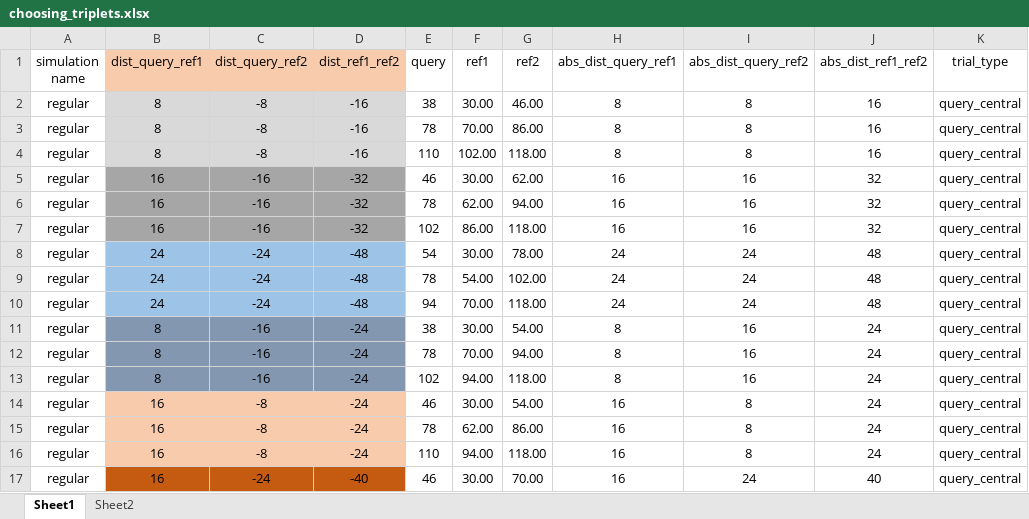
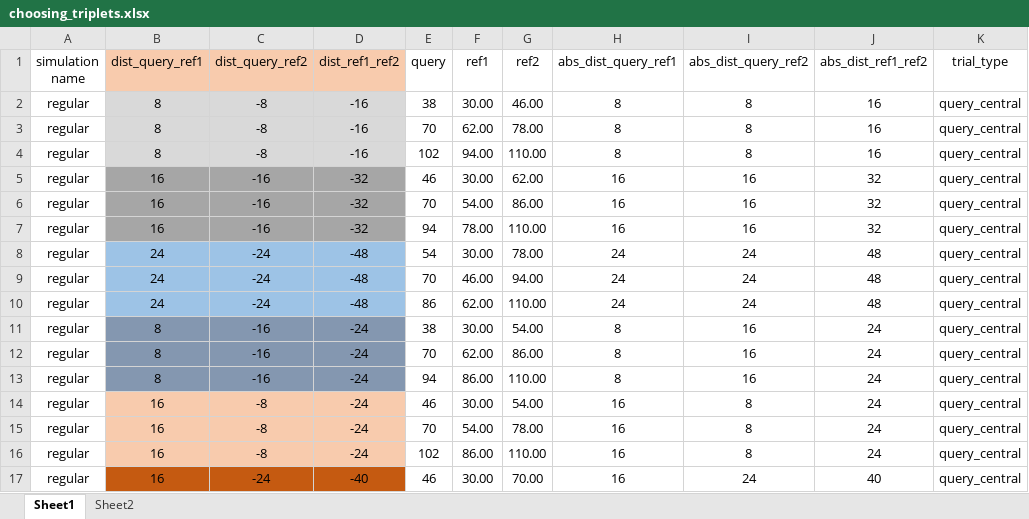
Before and after one commit to LevanBokeria/density_2_analysis, an Excel workbook: docs/choosing_triplets.xlsx, sheet Sheet1, drawn as a sheet; only a part is shown; values as stored, in another font and other column widths than the file's, no borders; the diff covers the shown part only; the diff names each change by its address in the sheet, - before the commit and + after, or states it on an @@ line.

```diff
--- a/docs/choosing_triplets.xlsx (sheet Sheet1)
+++ b/docs/choosing_triplets.xlsx (sheet Sheet1)
-E3 (query): 78
+E3 (query): 70
-F3 (ref1): 70.00
+F3 (ref1): 62.00
-G3 (ref2): 86.00
+G3 (ref2): 78.00
-E4 (query): 110
+E4 (query): 102
-F4 (ref1): 102.00
+F4 (ref1): 94.00
-G4 (ref2): 118.00
+G4 (ref2): 110.00
-E6 (query): 78
+E6 (query): 70
-F6 (ref1): 62.00
+F6 (ref1): 54.00
-G6 (ref2): 94.00
+G6 (ref2): 86.00
-E7 (query): 102
+E7 (query): 94
-F7 (ref1): 86.00
+F7 (ref1): 78.00
-G7 (ref2): 118.00
+G7 (ref2): 110.00
-E9 (query): 78
+E9 (query): 70
-F9 (ref1): 54.00
+F9 (ref1): 46.00
-G9 (ref2): 102.00
+G9 (ref2): 94.00
-E10 (query): 94
+E10 (query): 86
-F10 (ref1): 70.00
+F10 (ref1): 62.00
-G10 (ref2): 118.00
+G10 (ref2): 110.00
-E12 (query): 78
+E12 (query): 70
-F12 (ref1): 70.00
+F12 (ref1): 62.00
-G12 (ref2): 94.00
+G12 (ref2): 86.00
-E13 (query): 102
+E13 (query): 94
-F13 (ref1): 94.00
+F13 (ref1): 86.00
-G13 (ref2): 118.00
+G13 (ref2): 110.00
-E15 (query): 78
+E15 (query): 70
-F15 (ref1): 62.00
+F15 (ref1): 54.00
-G15 (ref2): 86.00
+G15 (ref2): 78.00
-E16 (query): 110
+E16 (query): 102
-F16 (ref1): 94.00
+F16 (ref1): 86.00
-G16 (ref2): 118.00
+G16 (ref2): 110.00
```
Also changed, not shown: 10 removed rows and 24 edited cells elsewhere in this sheet, 7 other files.
